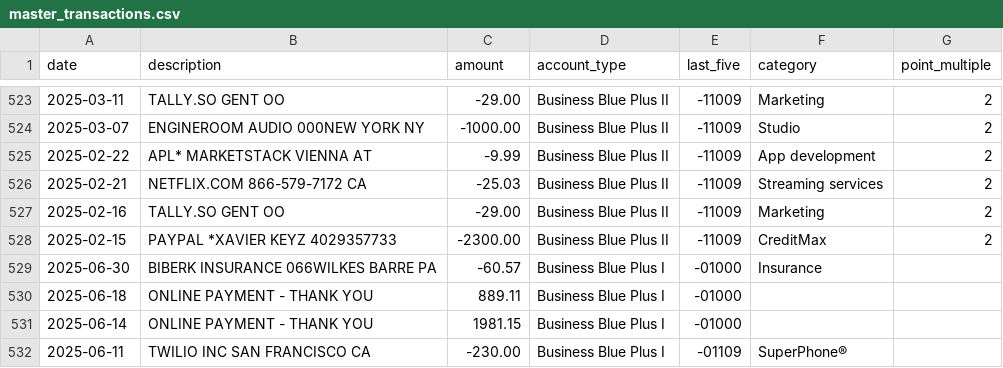
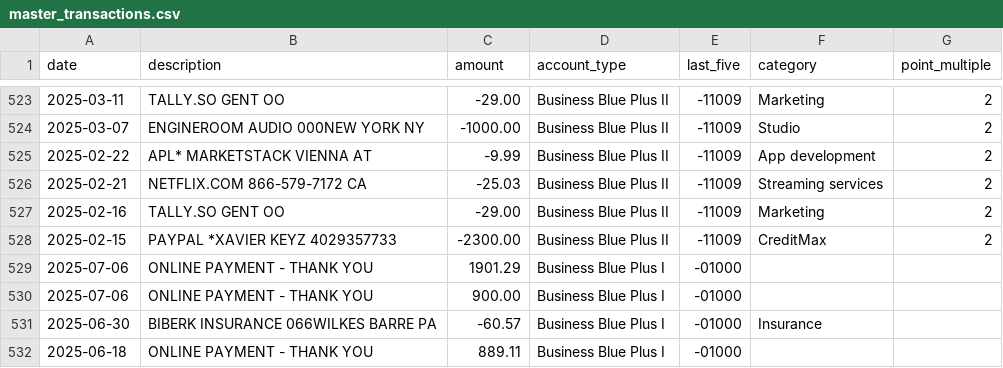
Before and after one commit to ryanleslie/amex360, a CSV file: src/data/master_transactions.csv, drawn as a sheet; only a part is shown, gaps mark what is left out; the shorter side is filled out with more unchanged rows; the diff names each change by its address in the sheet, - before the commit and + after, or states it on an @@ line.

Commit message:
Add files via upload

```diff
--- a/src/data/master_transactions.csv
+++ b/src/data/master_transactions.csv
+row 529: 2025-07-06 | ONLINE PAYMENT - THANK YOU | 1901.29 | Business Blue Plus I | -01000
+row 530: 2025-07-06 | ONLINE PAYMENT - THANK YOU | 900.00 | Business Blue Plus I | -01000
```
